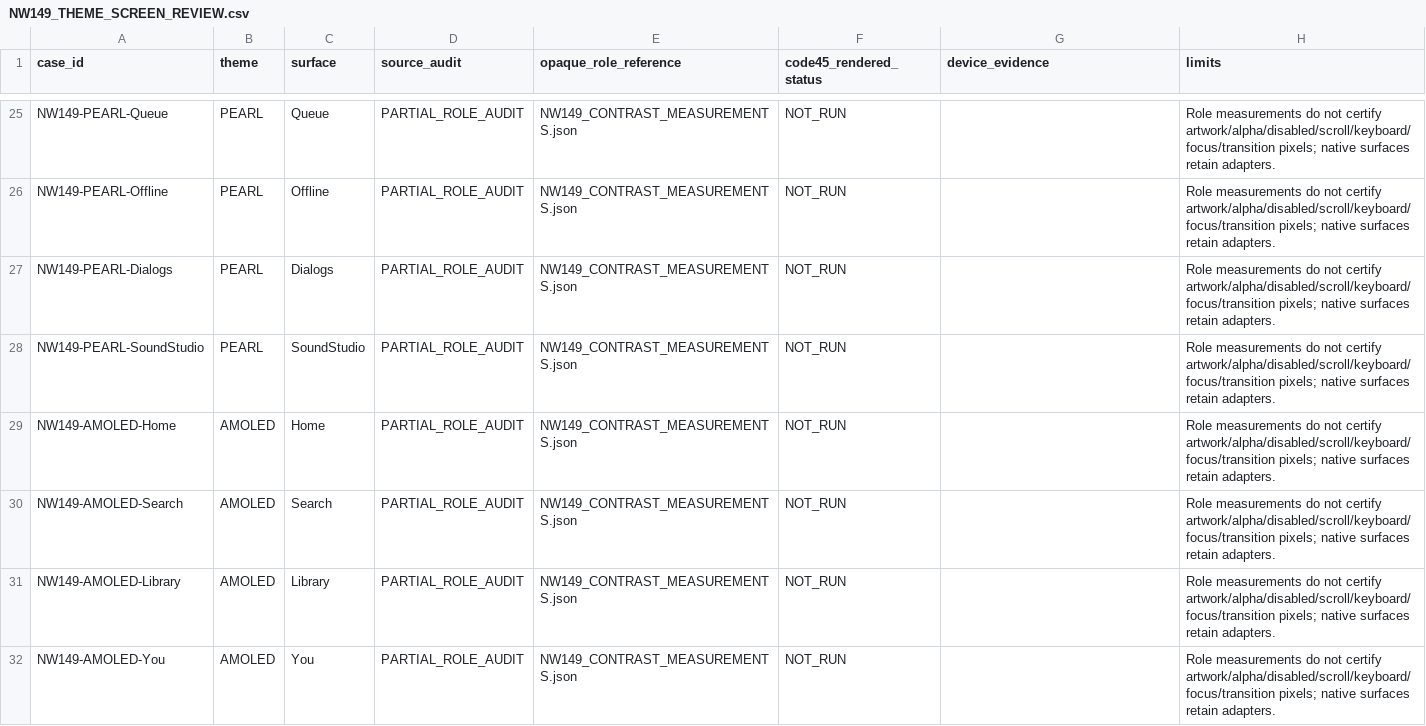
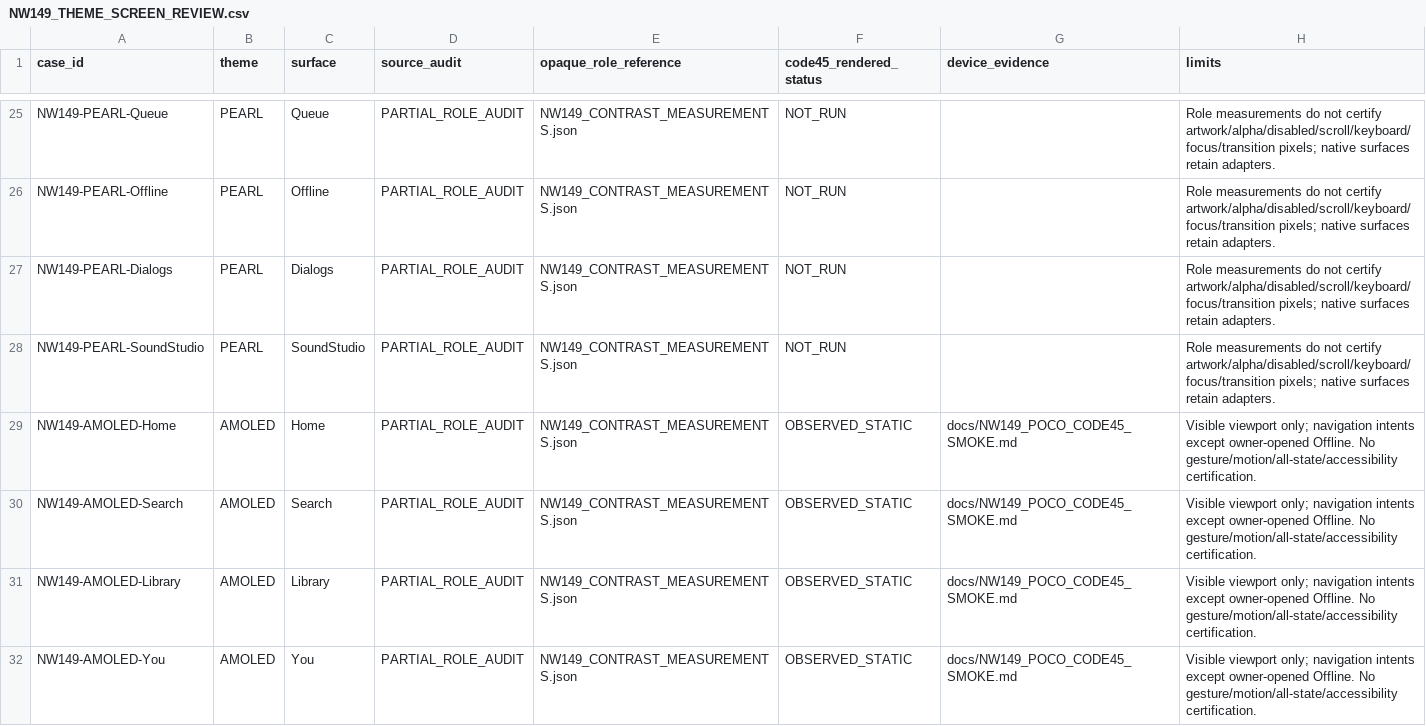
Before and after one commit to Nahian2002/NightWave, a CSV file: docs/quality/NW149_THEME_SCREEN_REVIEW.csv, drawn as a sheet; only a part is shown, gaps mark what is left out; the diff covers the shown part only.

```diff
--- a/docs/quality/NW149_THEME_SCREEN_REVIEW.csv
+++ b/docs/quality/NW149_THEME_SCREEN_REVIEW.csv
@@ -28,5 +28,5 @@ NW149-PEARL-Dialogs,PEARL,Dialogs,PARTIAL_ROLE_AUDIT,NW149_CONTRAST_MEASUREMENTS
 NW149-PEARL-SoundStudio,PEARL,SoundStudio,PARTIAL_ROLE_AUDIT,NW149_CONTRAST_MEASUREMENTS.json,NOT_RUN,,Role measurements do not certify artwork/alpha/disabled/scroll/keyboard/focus/transition pixels; native surfaces retain adapters.
-NW149-AMOLED-Home,AMOLED,Home,PARTIAL_ROLE_AUDIT,NW149_CONTRAST_MEASUREMENTS.json,NOT_RUN,,Role measurements do not certify artwork/alpha/disabled/scroll/keyboard/focus/transition pixels; native surfaces retain adapters.
-NW149-AMOLED-Search,AMOLED,Search,PARTIAL_ROLE_AUDIT,NW149_CONTRAST_MEASUREMENTS.json,NOT_RUN,,Role measurements do not certify artwork/alpha/disabled/scroll/keyboard/focus/transition pixels; native surfaces retain adapters.
-NW149-AMOLED-Library,AMOLED,Library,PARTIAL_ROLE_AUDIT,NW149_CONTRAST_MEASUREMENTS.json,NOT_RUN,,Role measurements do not certify artwork/alpha/disabled/scroll/keyboard/focus/transition pixels; native surfaces retain adapters.
-NW149-AMOLED-You,AMOLED,You,PARTIAL_ROLE_AUDIT,NW149_CONTRAST_MEASUREMENTS.json,NOT_RUN,,Role measurements do not certify artwork/alpha/disabled/scroll/keyboard/focus/transition pixels; native surfaces retain adapters.
+NW149-AMOLED-Home,AMOLED,Home,PARTIAL_ROLE_AUDIT,NW149_CONTRAST_MEASUREMENTS.json,OBSERVED_STATIC,docs/NW149_POCO_CODE45_SMOKE.md,Visible viewport only; navigation intents except owner-opened Offline. No gesture/motion/all-state/accessibility certification.
+NW149-AMOLED-Search,AMOLED,Search,PARTIAL_ROLE_AUDIT,NW149_CONTRAST_MEASUREMENTS.json,OBSERVED_STATIC,docs/NW149_POCO_CODE45_SMOKE.md,Visible viewport only; navigation intents except owner-opened Offline. No gesture/motion/all-state/accessibility certification.
+NW149-AMOLED-Library,AMOLED,Library,PARTIAL_ROLE_AUDIT,NW149_CONTRAST_MEASUREMENTS.json,OBSERVED_STATIC,docs/NW149_POCO_CODE45_SMOKE.md,Visible viewport only; navigation intents except owner-opened Offline. No gesture/motion/all-state/accessibility certification.
+NW149-AMOLED-You,AMOLED,You,PARTIAL_ROLE_AUDIT,NW149_CONTRAST_MEASUREMENTS.json,OBSERVED_STATIC,docs/NW149_POCO_CODE45_SMOKE.md,Visible viewport only; navigation intents except owner-opened Offline. No gesture/motion/all-state/accessibility certification.
```
Also changed, not shown: 6 edited cells elsewhere in this file, 8 other files.
